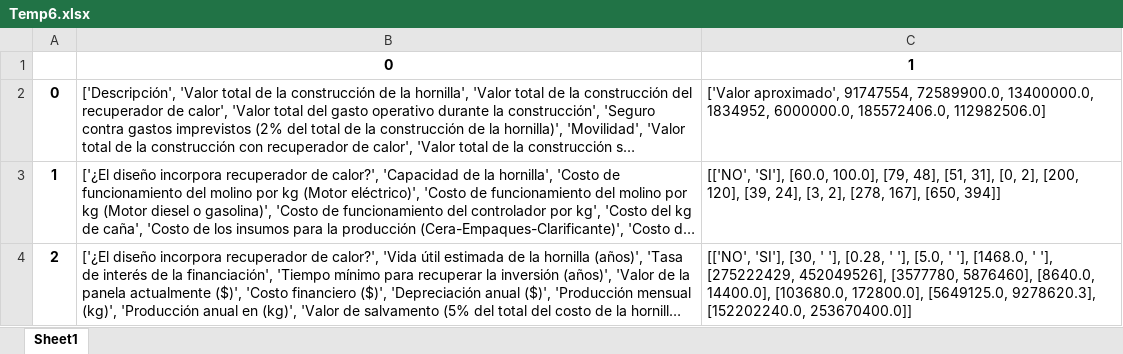
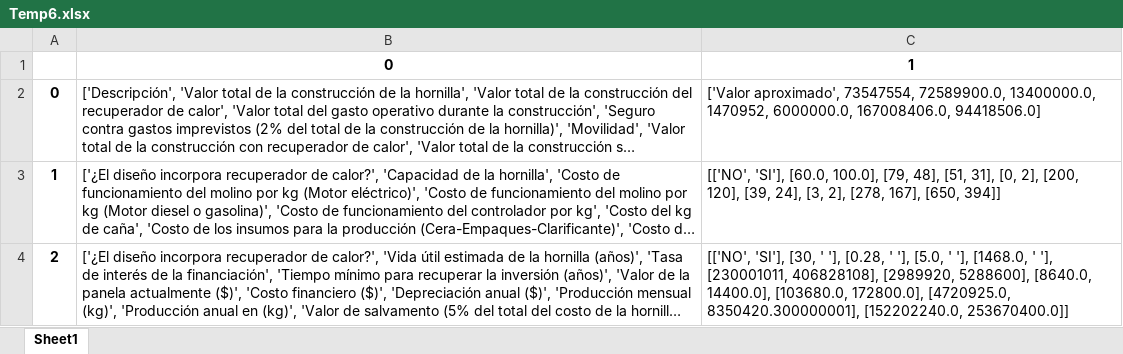
Before and after one commit to HenryHdez/Sistema_Experto, an Excel workbook: Aplicacion_Sistema_Experto/Sitio_WEB/static/Graficas/Temp6.xlsx, sheet Sheet1, drawn as a sheet; long unchanged cells end in …; values as stored, in another font and other column widths than the file's, no borders; the diff names each change by its address in the sheet, - before the commit and + after, or states it on an @@ line.

```diff
--- a/Aplicacion_Sistema_Experto/Sitio_WEB/static/Graficas/Temp6.xlsx (sheet Sheet1)
+++ b/Aplicacion_Sistema_Experto/Sitio_WEB/static/Graficas/Temp6.xlsx (sheet Sheet1)
-C2: ['Valor aproximado', 91747554, 72589900.0, 13400000.0, 1834952, 6000000.0, 185572406.0, 112982506.0]
+C2: ['Valor aproximado', 73547554, 72589900.0, 13400000.0, 1470952, 6000000.0, 167008406.0, 94418506.0]
-C4: …' '], [275222429, 452049526], [3577780, 5876460], [8640.0, 14400.0], [103680.0, 172800.0], [5649125.0, 9278620.3], [152202240.0, 253670400.0]]
+C4: …' '], [230001011, 406828108], [2989920, 5288600], [8640.0, 14400.0], [103680.0, 172800.0], [4720925.0, 8350420.300000001], [152202240.0, 253670400.0]]
```
Also changed, not shown: 10 other files.
